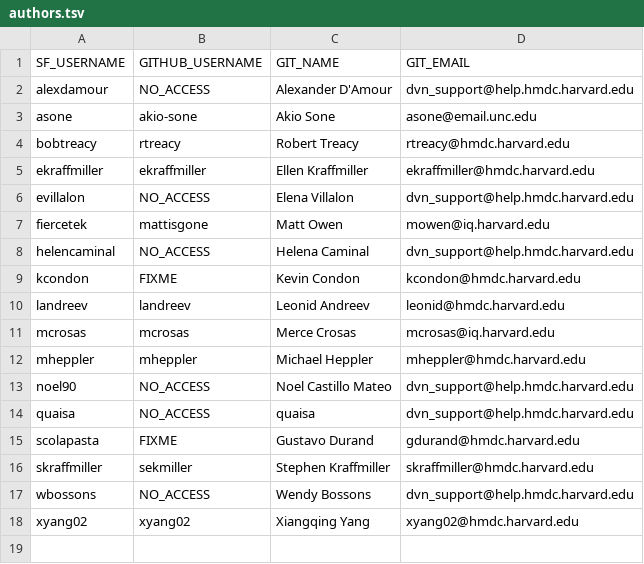
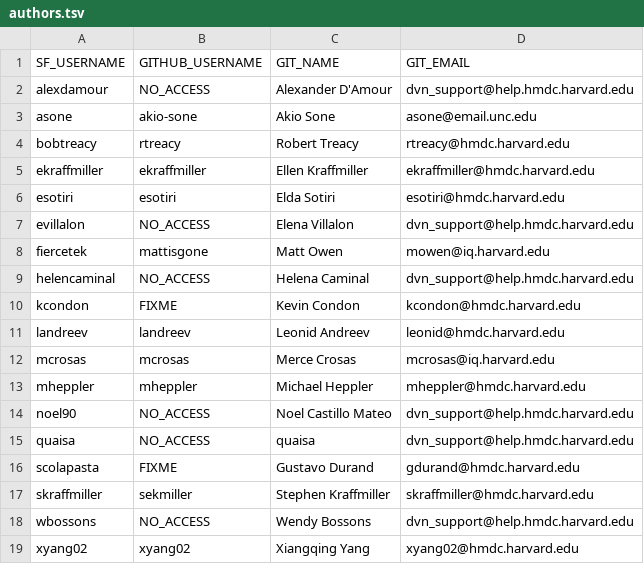
Before and after one commit to dvn/dvn-sourceforge2github, a TSV file: authors.tsv, drawn as a sheet; the diff names each change by its address in the sheet, - before the commit and + after, or states it on an @@ line.

Commit message:
added elda

```diff
--- a/authors.tsv
+++ b/authors.tsv
+row 6: esotiri | esotiri | Elda Sotiri | esotiri@hmdc.harvard.edu
```
